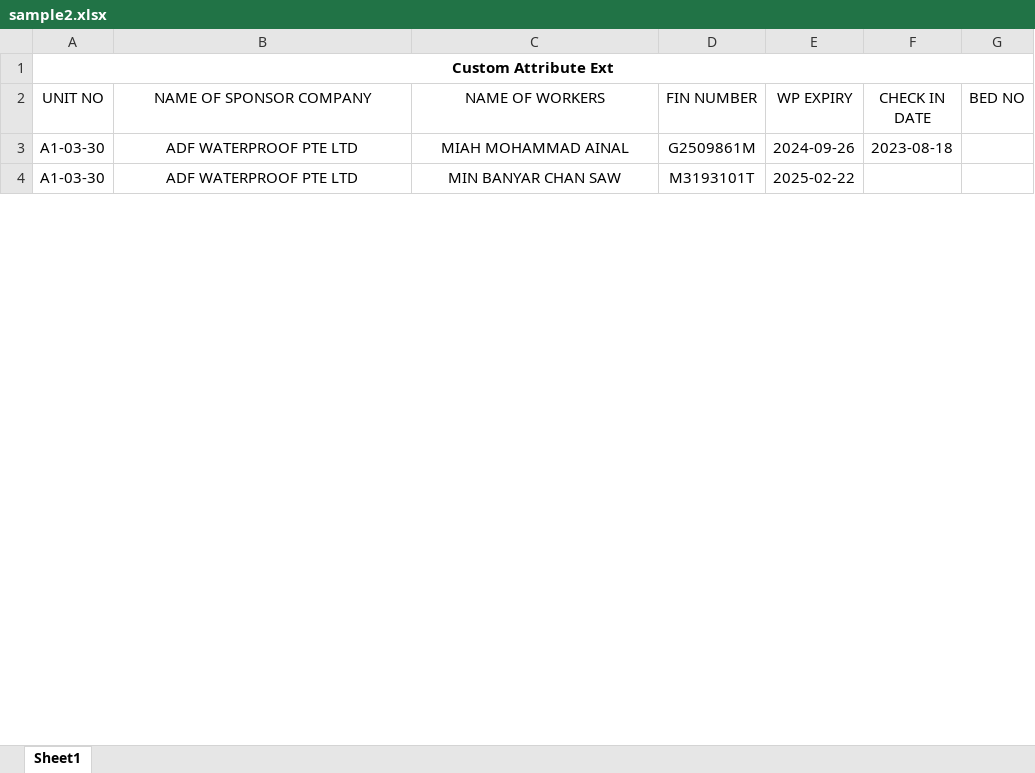
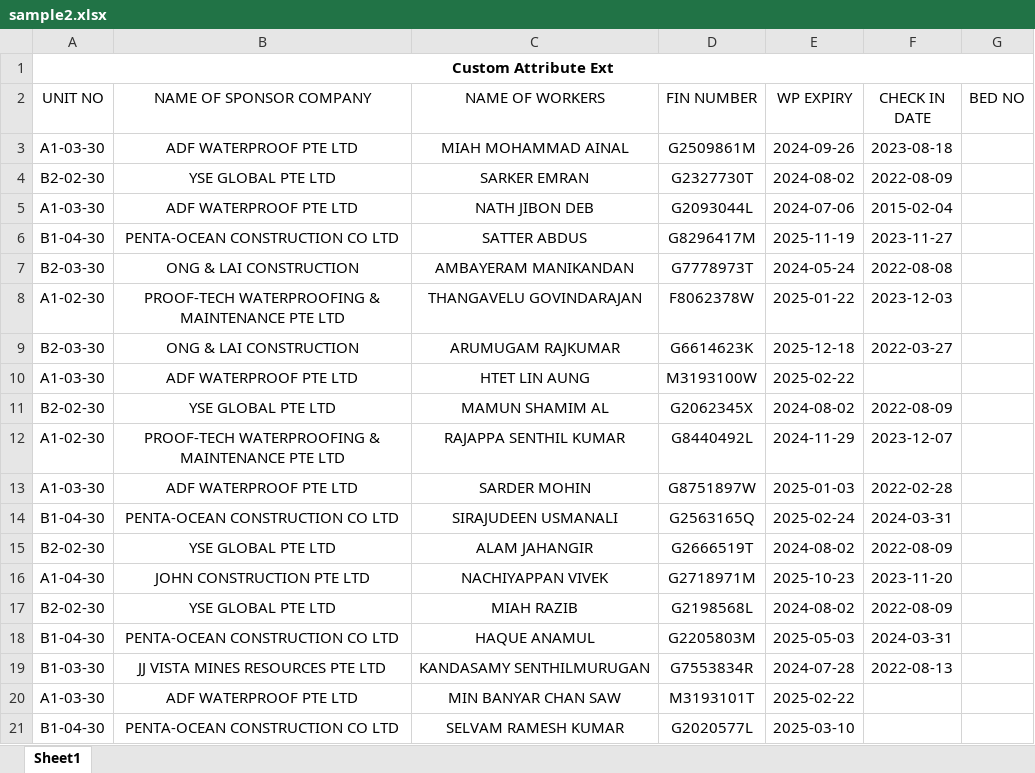
Before and after one commit to yonghoow/dorm-python, an Excel workbook: sample2.xlsx, sheet Sheet1, drawn as a sheet; only a part is shown; values as stored, in another font and other column widths than the file's, no borders; the diff covers the shown part only; the diff names each change by its address in the sheet, - before the commit and + after, or states it on an @@ line.

```diff
--- a/sample2.xlsx (sheet Sheet1)
+++ b/sample2.xlsx (sheet Sheet1)
+row 4: B2-02-30 | YSE GLOBAL PTE LTD | SARKER EMRAN | G2327730T | 2024-08-02 | 2022-08-09
+row 5: A1-03-30 | ADF WATERPROOF PTE LTD | NATH JIBON DEB | G2093044L | 2024-07-06 | 2015-02-04
+row 6: B1-04-30 | PENTA-OCEAN CONSTRUCTION CO LTD | SATTER ABDUS | G8296417M | 2025-11-19 | 2023-11-27
+row 7: B2-03-30 | ONG & LAI CONSTRUCTION | AMBAYERAM MANIKANDAN | G7778973T | 2024-05-24 | 2022-08-08
+row 8: A1-02-30 | PROOF-TECH WATERPROOFING & MAINTENANCE PTE LTD | THANGAVELU GOVINDARAJAN | F8062378W | 2025-01-22 | 2023-12-03
@@ row 8 moved to row 9: B2-03-30 @@
+row 10: A1-03-30 | ADF WATERPROOF PTE LTD | HTET LIN AUNG | M3193100W | 2025-02-22
@@ row 10 moved to row 11: B2-02-30 @@
+row 12: A1-02-30 | PROOF-TECH WATERPROOFING & MAINTENANCE PTE LTD | RAJAPPA SENTHIL KUMAR | G8440492L | 2024-11-29 | 2023-12-07
+row 13: A1-03-30 | ADF WATERPROOF PTE LTD | SARDER MOHIN | G8751897W | 2025-01-03 | 2022-02-28
+row 14: B1-04-30 | PENTA-OCEAN CONSTRUCTION CO LTD | SIRAJUDEEN USMANALI | G2563165Q | 2025-02-24 | 2024-03-31
@@ row 13 moved to row 15: B2-02-30 @@
+row 16: A1-04-30 | JOHN CONSTRUCTION PTE LTD | NACHIYAPPAN VIVEK | G2718971M | 2025-10-23 | 2023-11-20
@@ row 15 moved to row 17: B2-02-30 @@
+row 18: B1-04-30 | PENTA-OCEAN CONSTRUCTION CO LTD | HAQUE ANAMUL | G2205803M | 2025-05-03 | 2024-03-31
@@ row 17 moved to row 19: B1-03-30 @@
+row 21: B1-04-30 | PENTA-OCEAN CONSTRUCTION CO LTD | SELVAM RAMESH KUMAR | G2020577L | 2025-03-10
```
Also changed, not shown: 74 added rows, 3 moved rows and 12 edited cells elsewhere in this sheet, formatting.xlsx, 2 other files.
